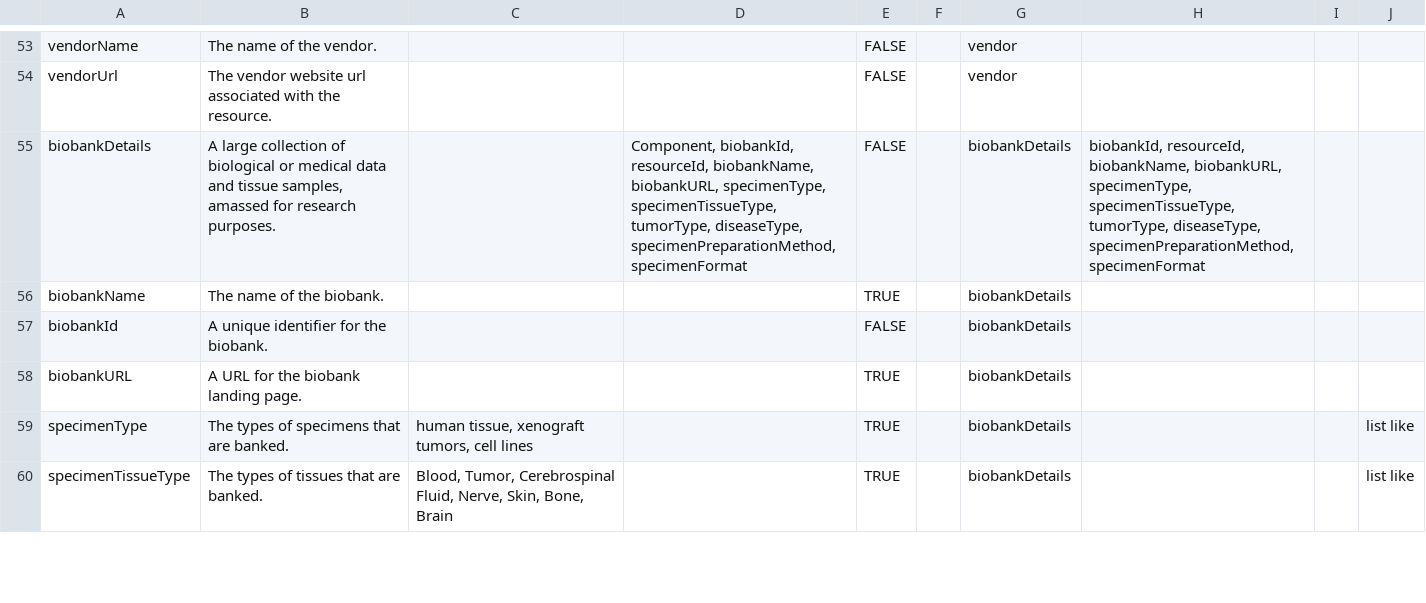
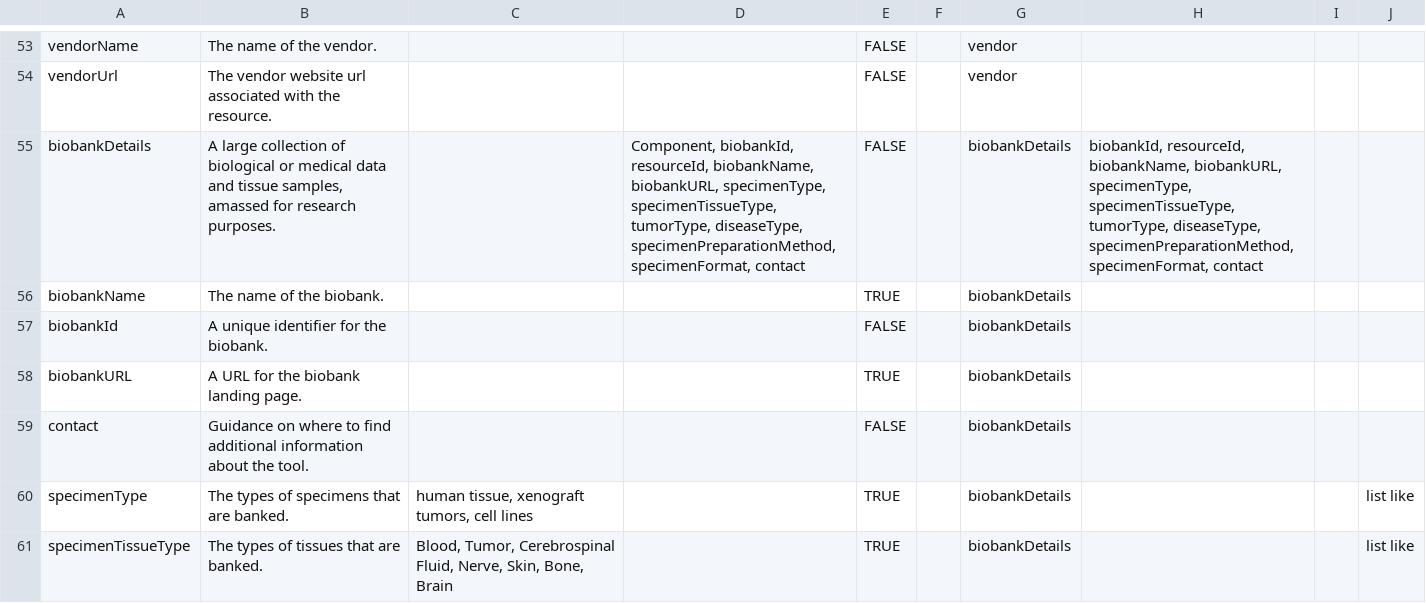
Before and after one commit to nf-osi/nf-research-tools-schema, a CSV file: nf_research_tools.rdb.model.csv, drawn as a sheet; only a part is shown, gaps mark what is left out.

Commit message:
add contact

```diff
--- a/nf_research_tools.rdb.model.csv
+++ b/nf_research_tools.rdb.model.csv
@@ -54,3 +54,3 @@ vendorName,The name of the vendor.,,,FALSE,,vendor,,,
 vendorUrl,The vendor website url associated with the resource.,,,FALSE,,vendor,,,
-biobankDetails,"A large collection of biological or medical data and tissue samples, amassed for research purposes.",,"Component, biobankId, resourceId, biobankName, biobankURL, specimenType, specimenTissueType, tumorType, diseaseType, specimenPreparationMethod, specimenFormat",FALSE,,biobankDetails,"biobankId, resourceId, biobankName, biobankURL, specimenType, specimenTissueType, tumorType, diseaseType, specimenPreparationMethod, specimenFormat",,
+biobankDetails,"A large collection of biological or medical data and tissue samples, amassed for research purposes.",,"Component, biobankId, resourceId, biobankName, biobankURL, specimenType, specimenTissueType, tumorType, diseaseType, specimenPreparationMethod, specimenFormat, contact",FALSE,,biobankDetails,"biobankId, resourceId, biobankName, biobankURL, specimenType, specimenTissueType, tumorType, diseaseType, specimenPreparationMethod, specimenFormat, contact",,
 biobankName,The name of the biobank. ,,,TRUE,,biobankDetails,,,
@@ -58,2 +58,3 @@ biobankId,A unique identifier for the biobank.,,,FALSE,,biobankDetails,,,
 biobankURL,A URL for the biobank landing page.,,,TRUE,,biobankDetails,,,
+contact,Guidance on where to find additional information about the tool.,,,FALSE,,biobankDetails,,,
 specimenType,The types of specimens that are banked.,"human tissue, xenograft tumors, cell lines",,TRUE,,biobankDetails,,,list like
```
